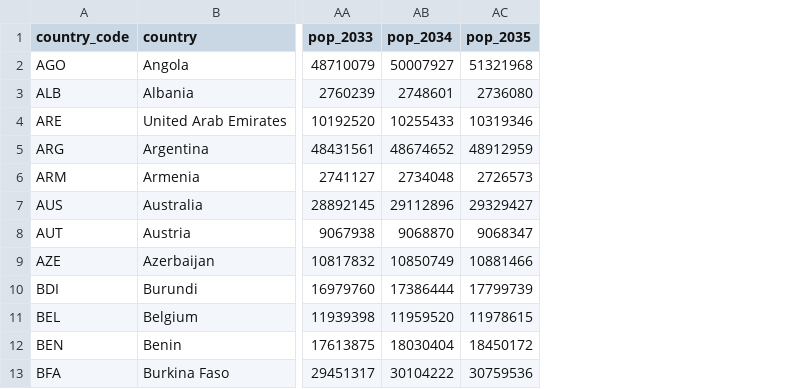
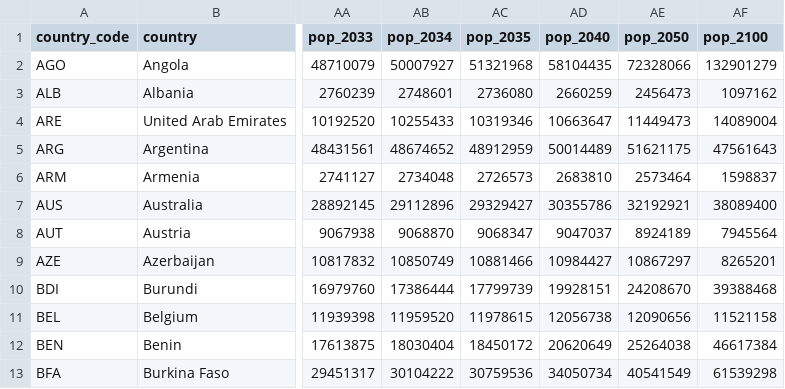
Before and after one commit to bixiou/domestic_poverty_eradication, a CSV file: website/data/countries.csv, drawn as a sheet; only a part is shown, gaps mark what is left out; the diff names each change by its address in the sheet, - before the commit and + after, or states it on an @@ line.

Commit message:
Website: light background, '.' decimals, input steps 0.1/0.5, horizons 2026-2100, paper's map colours and thresholds (continuous scale as option), non-overlapping line labels

```diff
--- a/website/data/countries.csv
+++ b/website/data/countries.csv
+column AD (pop_2040), rows 2-13: 58104435 | 2660259 | 10663647 | 50014489 | 2683810 | 30355786 | 9047037 | 10984427 | 19928151 | 12056738 | 20620649 | 34050734
+column AE (pop_2050), rows 2-13: 72328066 | 2456473 | 11449473 | 51621175 | 2573464 | 32192921 | 8924189 | 10867297 | 24208670 | 12090656 | 25264038 | 40541549
+column AF (pop_2100), rows 2-13: 132901279 | 1097162 | 14089004 | 47561643 | 1598837 | 38089400 | 7945564 | 8265201 | 39388468 | 11521158 | 46617384 | 61539298
```
Also changed, not shown: 9 other files.
